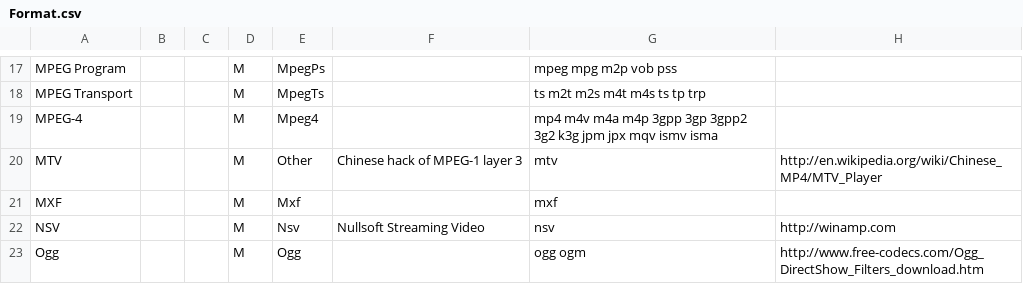
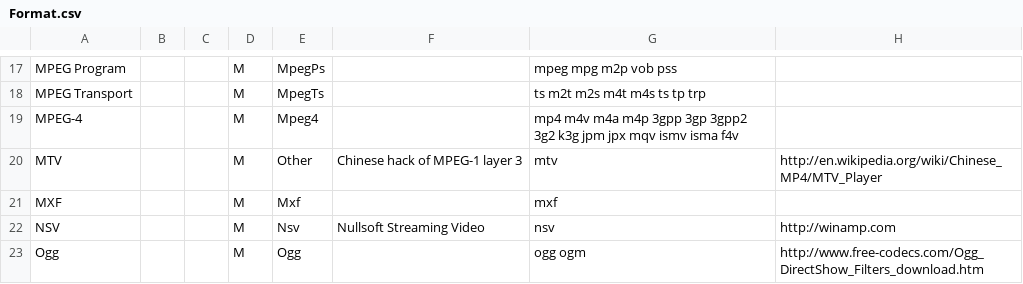
Before and after one commit to beppec56/MediaInfo-git_svn, a CSV file: Source/Ressource/Text/DataBase/Format.csv, drawn as a sheet; only a part is shown, gaps mark what is left out.

```diff
--- a/Source/Ressource/Text/DataBase/Format.csv
+++ b/Source/Ressource/Text/DataBase/Format.csv
@@ -18,3 +18,3 @@ MPEG Program;;;M;MpegPs;;mpeg mpg m2p vob pss;
 MPEG Transport;;;M;MpegTs;;ts m2t m2s m4t m4s ts tp trp;
-MPEG-4;;;M;Mpeg4;;mp4 m4v m4a m4p 3gpp 3gp 3gpp2 3g2 k3g jpm jpx mqv ismv isma;
+MPEG-4;;;M;Mpeg4;;mp4 m4v m4a m4p 3gpp 3gp 3gpp2 3g2 k3g jpm jpx mqv ismv isma f4v;
 MTV;;;M;Other;Chinese hack of MPEG-1 layer 3;mtv;http://en.wikipedia.org/wiki/Chinese_MP4/MTV_Player
```
Also changed, not shown: Source/Ressource/Text/DataBase/CodecID_General_Mpeg4.csv.
